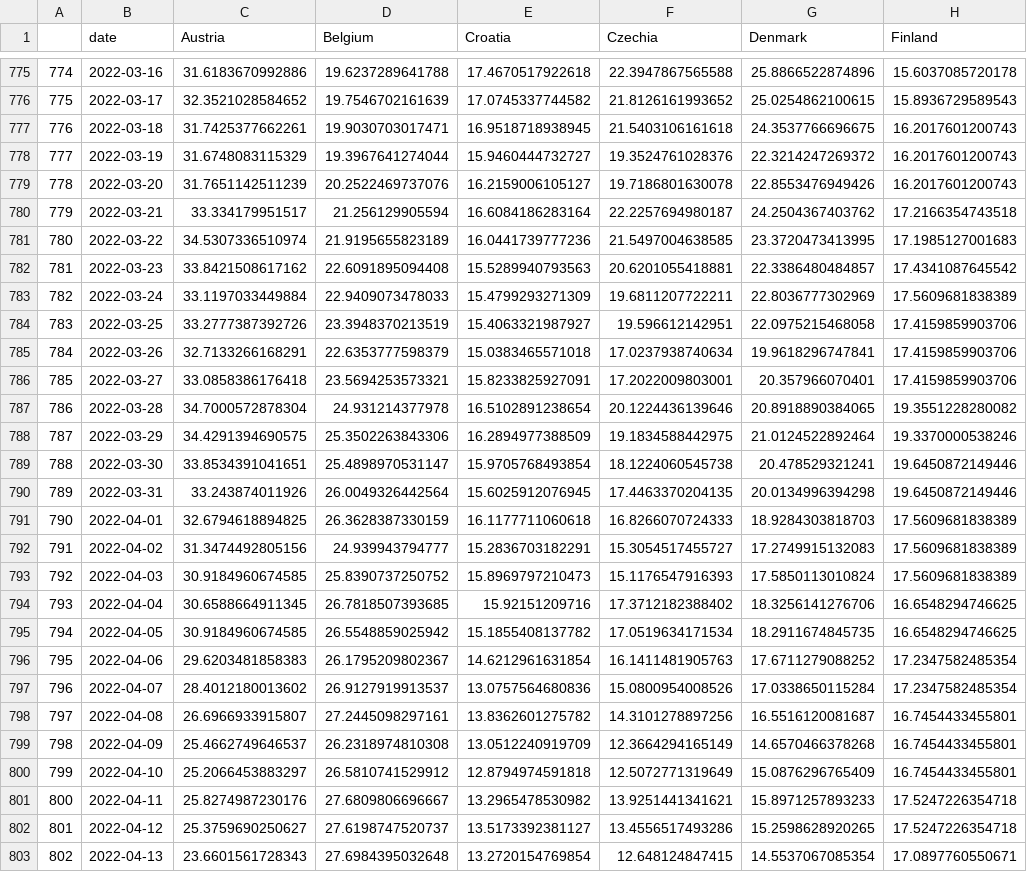
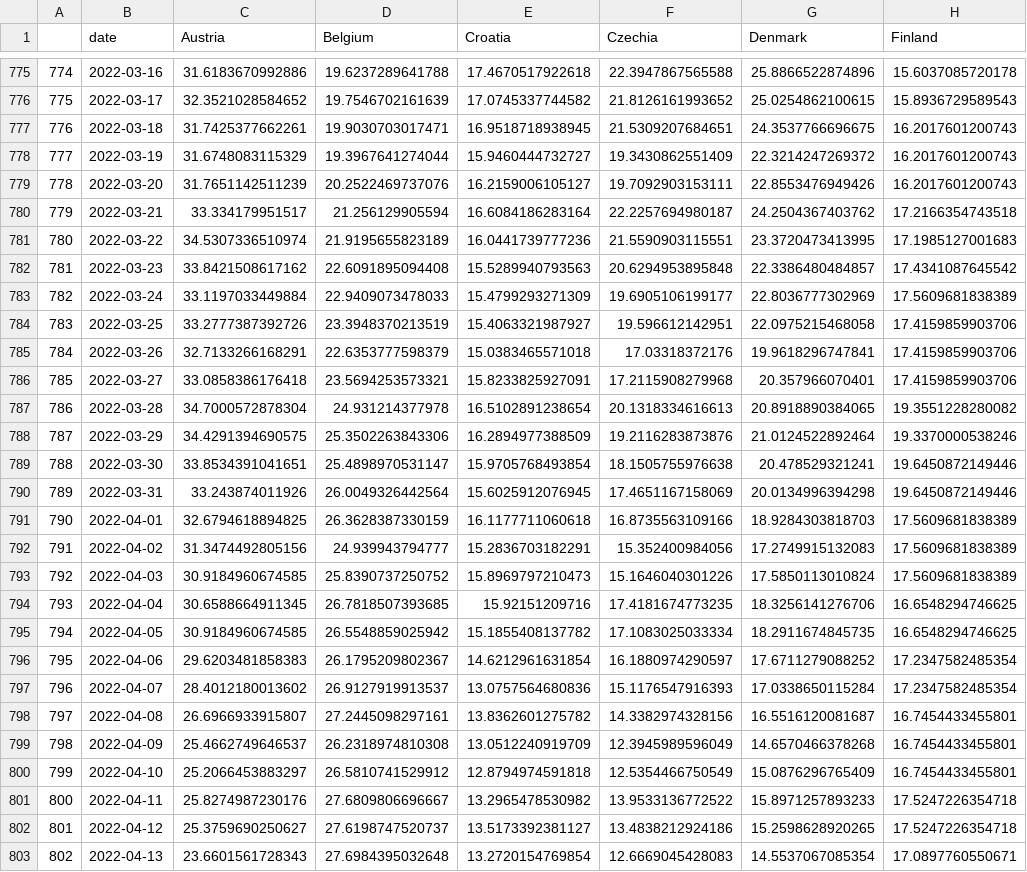
Before and after one commit to dfin-econ/dashboard, a CSV file: hosp.csv, drawn as a sheet; only a part is shown, gaps mark what is left out; the diff covers the shown part only; the diff names each change by its address in the sheet, - before the commit and + after, or states it on an @@ line.

```diff
--- a/hosp.csv
+++ b/hosp.csv
-F777 (Czechia): 21.5403106161618
+F777 (Czechia): 21.5309207684651
-F778 (Czechia): 19.3524761028376
+F778 (Czechia): 19.3430862551409
-F779 (Czechia): 19.7186801630078
+F779 (Czechia): 19.7092903153111
-F781 (Czechia): 21.5497004638585
+F781 (Czechia): 21.5590903115551
-F782 (Czechia): 20.6201055418881
+F782 (Czechia): 20.6294953895848
-F783 (Czechia): 19.6811207722211
+F783 (Czechia): 19.6905106199177
-F785 (Czechia): 17.0237938740634
+F785 (Czechia): 17.03318372176
-F786 (Czechia): 17.2022009803001
+F786 (Czechia): 17.2115908279968
-F787 (Czechia): 20.1224436139646
+F787 (Czechia): 20.1318334616613
-F788 (Czechia): 19.1834588442975
+F788 (Czechia): 19.2116283873876
-F789 (Czechia): 18.1224060545738
+F789 (Czechia): 18.1505755976638
-F790 (Czechia): 17.4463370204135
+F790 (Czechia): 17.4651167158069
-F791 (Czechia): 16.8266070724333
+F791 (Czechia): 16.8735563109166
-F792 (Czechia): 15.3054517455727
+F792 (Czechia): 15.352400984056
-F793 (Czechia): 15.1176547916393
+F793 (Czechia): 15.1646040301226
-F794 (Czechia): 17.3712182388402
+F794 (Czechia): 17.4181674773235
-F795 (Czechia): 17.0519634171534
+F795 (Czechia): 17.1083025033334
-F796 (Czechia): 16.1411481905763
+F796 (Czechia): 16.1880974290597
-F797 (Czechia): 15.0800954008526
+F797 (Czechia): 15.1176547916393
-F798 (Czechia): 14.3101278897256
+F798 (Czechia): 14.3382974328156
-F799 (Czechia): 12.3664294165149
+F799 (Czechia): 12.3945989596049
-F800 (Czechia): 12.5072771319649
+F800 (Czechia): 12.5354466750549
-F801 (Czechia): 13.9251441341621
+F801 (Czechia): 13.9533136772522
-F802 (Czechia): 13.4556517493286
+F802 (Czechia): 13.4838212924186
-F803 (Czechia): 12.648124847415
+F803 (Czechia): 12.6669045428083
```
Also changed, not shown: 7 added rows and 13 edited cells elsewhere in this file, cases.csv, cbi.csv, 2 other files.
